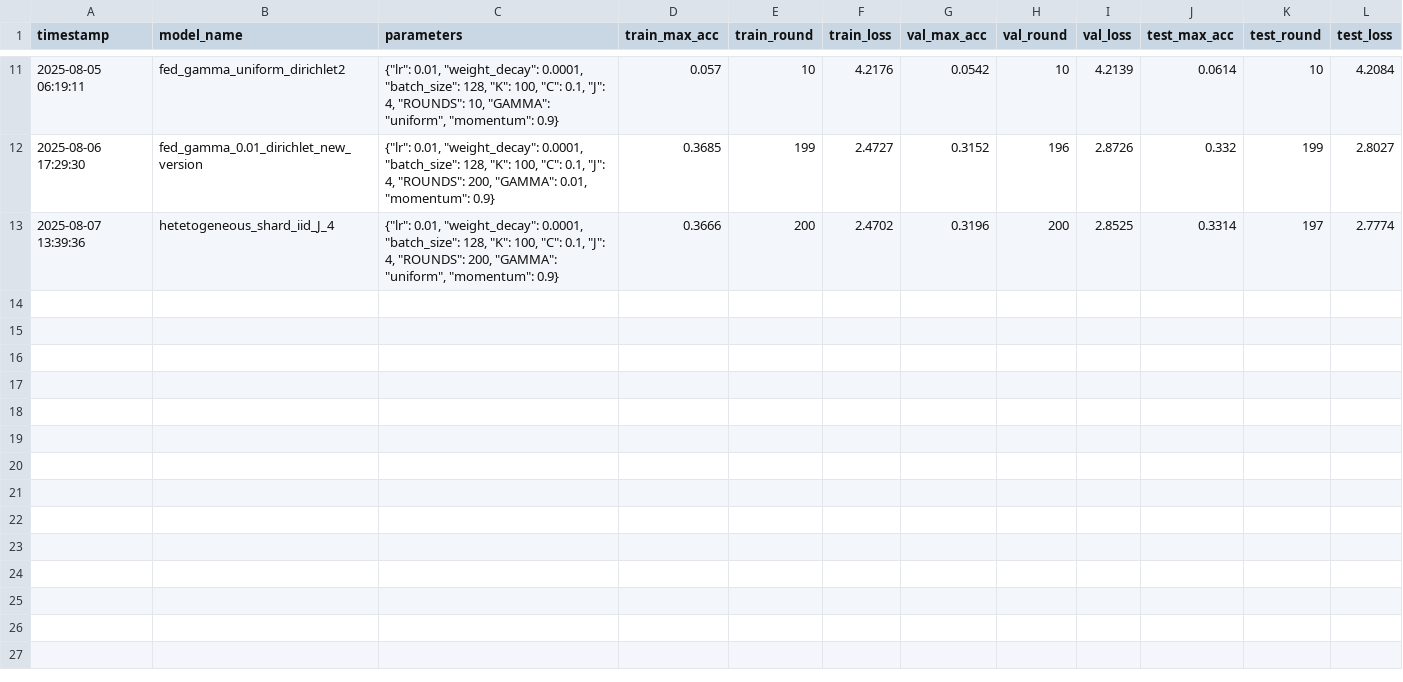
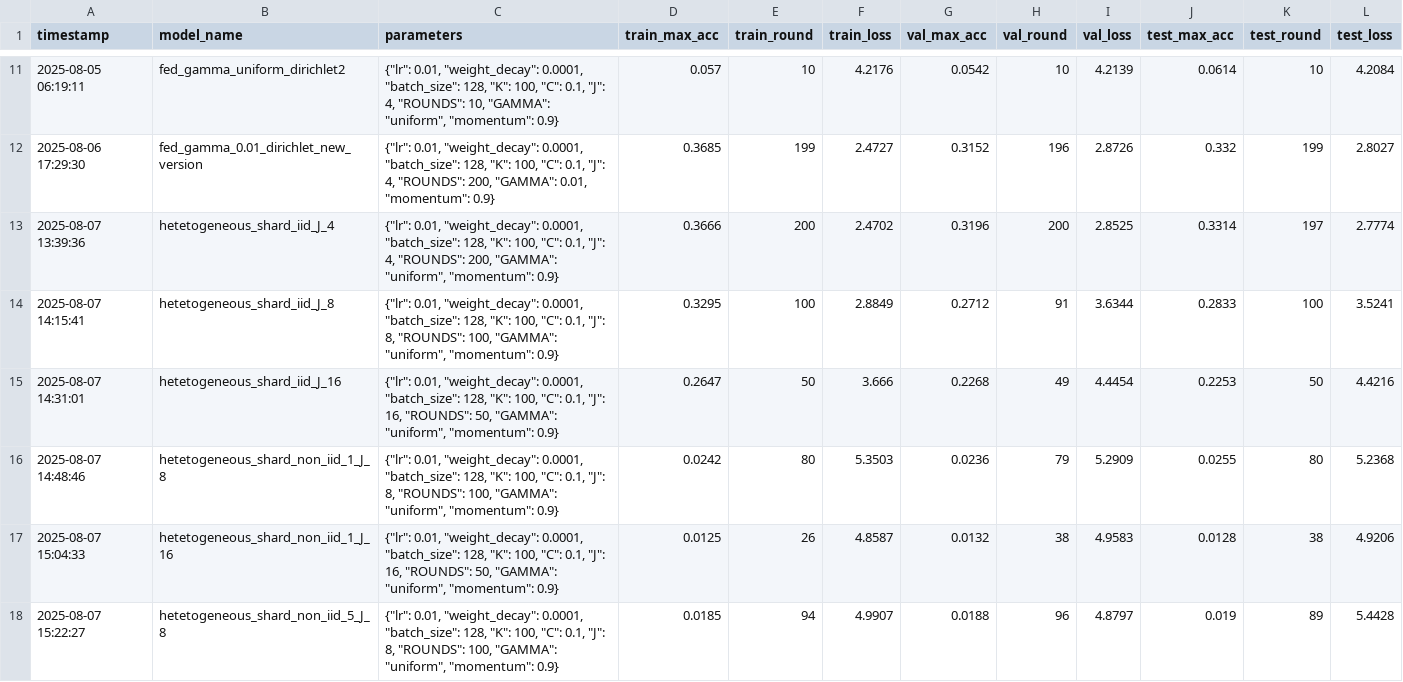
Before and after one commit to Scrivane/AML_project_5, a CSV file: best_runner/global_results.csv, drawn as a sheet; only a part is shown, gaps mark what is left out; the diff covers the shown part only.

```diff
--- a/best_runner/global_results.csv
+++ b/best_runner/global_results.csv
@@ -13 +13,6 @@ timestamp,model_name,parameters,train_max_acc,train_round,train_loss,val_max_acc
 2025-08-07 13:39:36,hetetogeneous_shard_iid_J_4,"{""lr"": 0.01, ""weight_decay"": 0.0001, ""batch_size"": 128, ""K"": 100, ""C"": 0.1, ""J"": 4, ""ROUNDS"": 200, ""GAMMA"": ""uniform"", ""momentum"": 0.9}",0.3666,200,2.4702,0.3196,200,2.8525,0.3314,197,2.7774
+2025-08-07 14:15:41,hetetogeneous_shard_iid_J_8,"{""lr"": 0.01, ""weight_decay"": 0.0001, ""batch_size"": 128, ""K"": 100, ""C"": 0.1, ""J"": 8, ""ROUNDS"": 100, ""GAMMA"": ""uniform"", ""momentum"": 0.9}",0.3295,100,2.8849,0.2712,91,3.6344,0.2833,100,3.5241
+2025-08-07 14:31:01,hetetogeneous_shard_iid_J_16,"{""lr"": 0.01, ""weight_decay"": 0.0001, ""batch_size"": 128, ""K"": 100, ""C"": 0.1, ""J"": 16, ""ROUNDS"": 50, ""GAMMA"": ""uniform"", ""momentum"": 0.9}",0.2647,50,3.666,0.2268,49,4.4454,0.2253,50,4.4216
+2025-08-07 14:48:46,hetetogeneous_shard_non_iid_1_J_8,"{""lr"": 0.01, ""weight_decay"": 0.0001, ""batch_size"": 128, ""K"": 100, ""C"": 0.1, ""J"": 8, ""ROUNDS"": 100, ""GAMMA"": ""uniform"", ""momentum"": 0.9}",0.0242,80,5.3503,0.0236,79,5.2909,0.0255,80,5.2368
+2025-08-07 15:04:33,hetetogeneous_shard_non_iid_1_J_16,"{""lr"": 0.01, ""weight_decay"": 0.0001, ""batch_size"": 128, ""K"": 100, ""C"": 0.1, ""J"": 16, ""ROUNDS"": 50, ""GAMMA"": ""uniform"", ""momentum"": 0.9}",0.0125,26,4.8587,0.0132,38,4.9583,0.0128,38,4.9206
+2025-08-07 15:22:27,hetetogeneous_shard_non_iid_5_J_8,"{""lr"": 0.01, ""weight_decay"": 0.0001, ""batch_size"": 128, ""K"": 100, ""C"": 0.1, ""J"": 8, ""ROUNDS"": 100, ""GAMMA"": ""uniform"", ""momentum"": 0.9}",0.0185,94,4.9907,0.0188,96,4.8797,0.019,89,5.4428
```
Also changed, not shown: 5 added rows elsewhere in this file, 34 other files.
